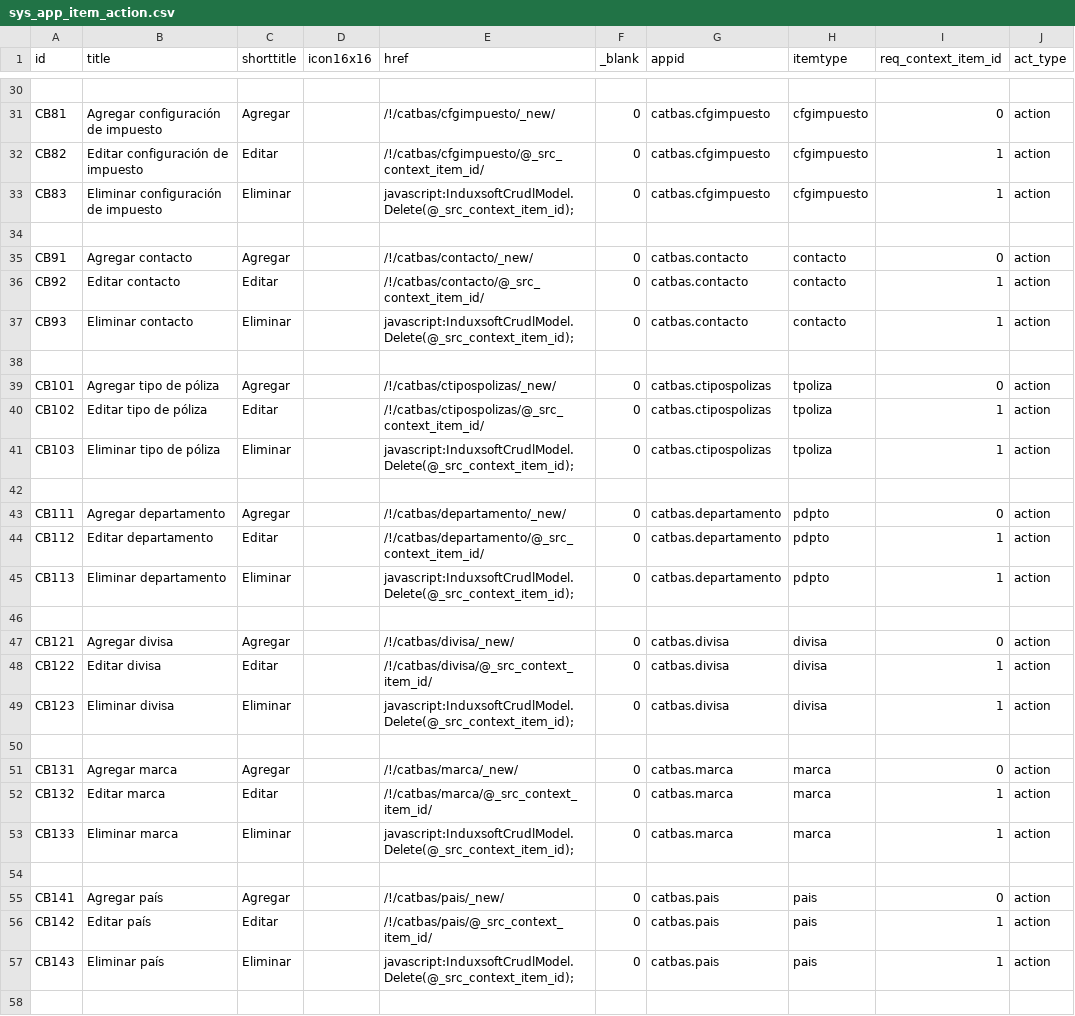
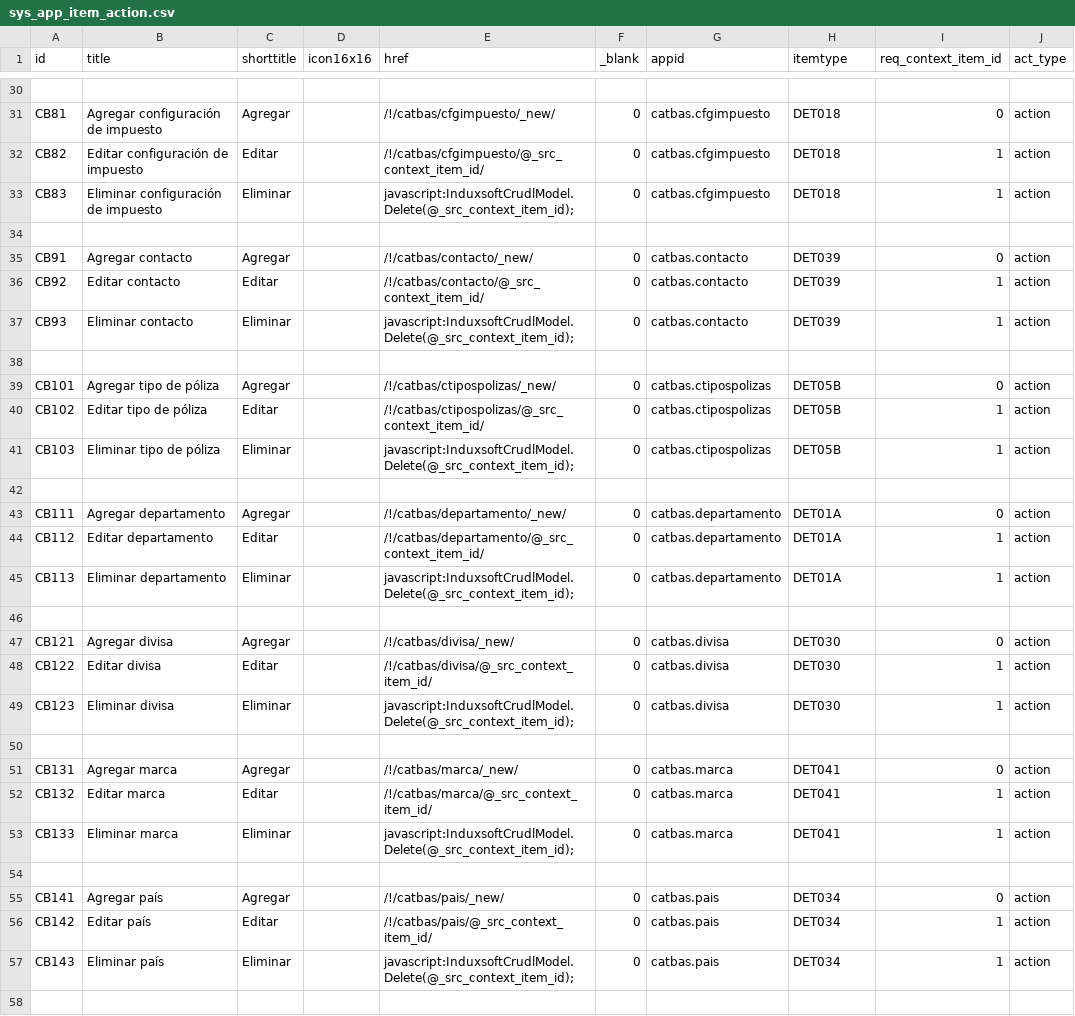
Before and after one commit to Induxsoft/catbas, a CSV file: src/catbas/_install/app_info/sys_app_item_action.csv, drawn as a sheet; only a part is shown, gaps mark what is left out; the diff covers the shown part only.

```diff
--- a/src/catbas/_install/app_info/sys_app_item_action.csv
+++ b/src/catbas/_install/app_info/sys_app_item_action.csv
@@ -30,29 +30,29 @@
 
-"CB81","Agregar configuración de impuesto","Agregar","","/!/catbas/cfgimpuesto/_new/","0","catbas.cfgimpuesto","cfgimpuesto","0","action"
-"CB82","Editar configuración de impuesto","Editar","","/!/catbas/cfgimpuesto/@_src_context_item_id/","0","catbas.cfgimpuesto","cfgimpuesto","1","action"
-"CB83","Eliminar configuración de impuesto","Eliminar","","javascript:InduxsoftCrudlModel.Delete(@_src_context_item_id);","0","catbas.cfgimpuesto","cfgimpuesto","1","action"
+"CB81","Agregar configuración de impuesto","Agregar","","/!/catbas/cfgimpuesto/_new/","0","catbas.cfgimpuesto","DET018","0","action"
+"CB82","Editar configuración de impuesto","Editar","","/!/catbas/cfgimpuesto/@_src_context_item_id/","0","catbas.cfgimpuesto","DET018","1","action"
+"CB83","Eliminar configuración de impuesto","Eliminar","","javascript:InduxsoftCrudlModel.Delete(@_src_context_item_id);","0","catbas.cfgimpuesto","DET018","1","action"
 
-"CB91","Agregar contacto","Agregar","","/!/catbas/contacto/_new/","0","catbas.contacto","contacto","0","action"
-"CB92","Editar contacto","Editar","","/!/catbas/contacto/@_src_context_item_id/","0","catbas.contacto","contacto","1","action"
-"CB93","Eliminar contacto","Eliminar","","javascript:InduxsoftCrudlModel.Delete(@_src_context_item_id);","0","catbas.contacto","contacto","1","action"
+"CB91","Agregar contacto","Agregar","","/!/catbas/contacto/_new/","0","catbas.contacto","DET039","0","action"
+"CB92","Editar contacto","Editar","","/!/catbas/contacto/@_src_context_item_id/","0","catbas.contacto","DET039","1","action"
+"CB93","Eliminar contacto","Eliminar","","javascript:InduxsoftCrudlModel.Delete(@_src_context_item_id);","0","catbas.contacto","DET039","1","action"
 
-"CB101","Agregar tipo de póliza","Agregar","","/!/catbas/ctipospolizas/_new/","0","catbas.ctipospolizas","tpoliza","0","action"
-"CB102","Editar tipo de póliza","Editar","","/!/catbas/ctipospolizas/@_src_context_item_id/","0","catbas.ctipospolizas","tpoliza","1","action"
-"CB103","Eliminar tipo de póliza","Eliminar","","javascript:InduxsoftCrudlModel.Delete(@_src_context_item_id);","0","catbas.ctipospolizas","tpoliza","1","action"
+"CB101","Agregar tipo de póliza","Agregar","","/!/catbas/ctipospolizas/_new/","0","catbas.ctipospolizas","DET05B","0","action"
+"CB102","Editar tipo de póliza","Editar","","/!/catbas/ctipospolizas/@_src_context_item_id/","0","catbas.ctipospolizas","DET05B","1","action"
+"CB103","Eliminar tipo de póliza","Eliminar","","javascript:InduxsoftCrudlModel.Delete(@_src_context_item_id);","0","catbas.ctipospolizas","DET05B","1","action"
 
-"CB111","Agregar departamento","Agregar","","/!/catbas/departamento/_new/","0","catbas.departamento","pdpto","0","action"
-"CB112","Editar departamento","Editar","","/!/catbas/departamento/@_src_context_item_id/","0","catbas.departamento","pdpto","1","action"
-"CB113","Eliminar departamento","Eliminar","","javascript:InduxsoftCrudlModel.Delete(@_src_context_item_id);","0","catbas.departamento","pdpto","1","action"
+"CB111","Agregar departamento","Agregar","","/!/catbas/departamento/_new/","0","catbas.departamento","DET01A","0","action"
+"CB112","Editar departamento","Editar","","/!/catbas/departamento/@_src_context_item_id/","0","catbas.departamento","DET01A","1","action"
+"CB113","Eliminar departamento","Eliminar","","javascript:InduxsoftCrudlModel.Delete(@_src_context_item_id);","0","catbas.departamento","DET01A","1","action"
 
-"CB121","Agregar divisa","Agregar","","/!/catbas/divisa/_new/","0","catbas.divisa","divisa","0","action"
-"CB122","Editar divisa","Editar","","/!/catbas/divisa/@_src_context_item_id/","0","catbas.divisa","divisa","1","action"
-"CB123","Eliminar divisa","Eliminar","","javascript:InduxsoftCrudlModel.Delete(@_src_context_item_id);","0","catbas.divisa","divisa","1","action"
+"CB121","Agregar divisa","Agregar","","/!/catbas/divisa/_new/","0","catbas.divisa","DET030","0","action"
+"CB122","Editar divisa","Editar","","/!/catbas/divisa/@_src_context_item_id/","0","catbas.divisa","DET030","1","action"
+"CB123","Eliminar divisa","Eliminar","","javascript:InduxsoftCrudlModel.Delete(@_src_context_item_id);","0","catbas.divisa","DET030","1","action"
 
-"CB131","Agregar marca","Agregar","","/!/catbas/marca/_new/","0","catbas.marca","marca","0","action"
-"CB132","Editar marca","Editar","","/!/catbas/marca/@_src_context_item_id/","0","catbas.marca","marca","1","action"
-"CB133","Eliminar marca","Eliminar","","javascript:InduxsoftCrudlModel.Delete(@_src_context_item_id);","0","catbas.marca","marca","1","action"
+"CB131","Agregar marca","Agregar","","/!/catbas/marca/_new/","0","catbas.marca","DET041","0","action"
+"CB132","Editar marca","Editar","","/!/catbas/marca/@_src_context_item_id/","0","catbas.marca","DET041","1","action"
+"CB133","Eliminar marca","Eliminar","","javascript:InduxsoftCrudlModel.Delete(@_src_context_item_id);","0","catbas.marca","DET041","1","action"
 
-"CB141","Agregar país","Agregar","","/!/catbas/pais/_new/","0","catbas.pais","pais","0","action"
-"CB142","Editar país","Editar","","/!/catbas/pais/@_src_context_item_id/","0","catbas.pais","pais","1","action"
-"CB143","Eliminar país","Eliminar","","javascript:InduxsoftCrudlModel.Delete(@_src_context_item_id);","0","catbas.pais","pais","1","action"
+"CB141","Agregar país","Agregar","","/!/catbas/pais/_new/","0","catbas.pais","DET034","0","action"
+"CB142","Editar país","Editar","","/!/catbas/pais/@_src_context_item_id/","0","catbas.pais","DET034","1","action"
+"CB143","Eliminar país","Eliminar","","javascript:InduxsoftCrudlModel.Delete(@_src_context_item_id);","0","catbas.pais","DET034","1","action"
 
```
Also changed, not shown: 42 edited cells elsewhere in this file, src/catbas/_install/app_info/sys_app_item_type.csv, 1 other file.
